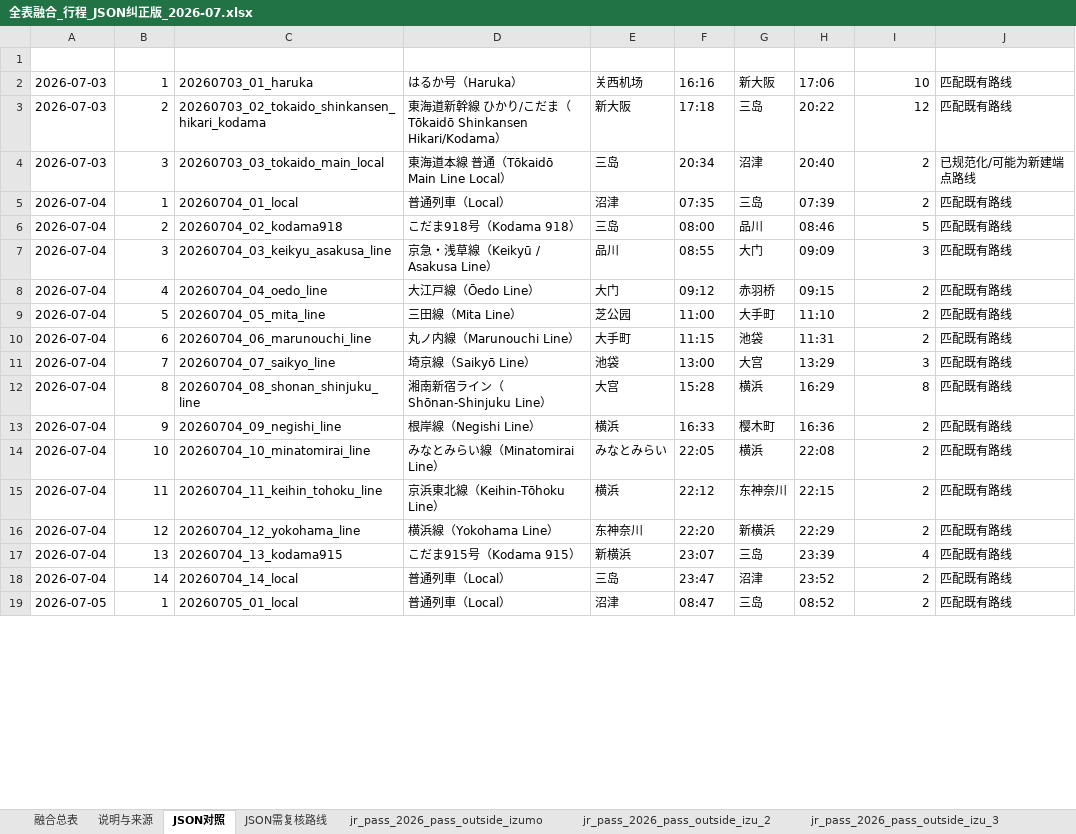
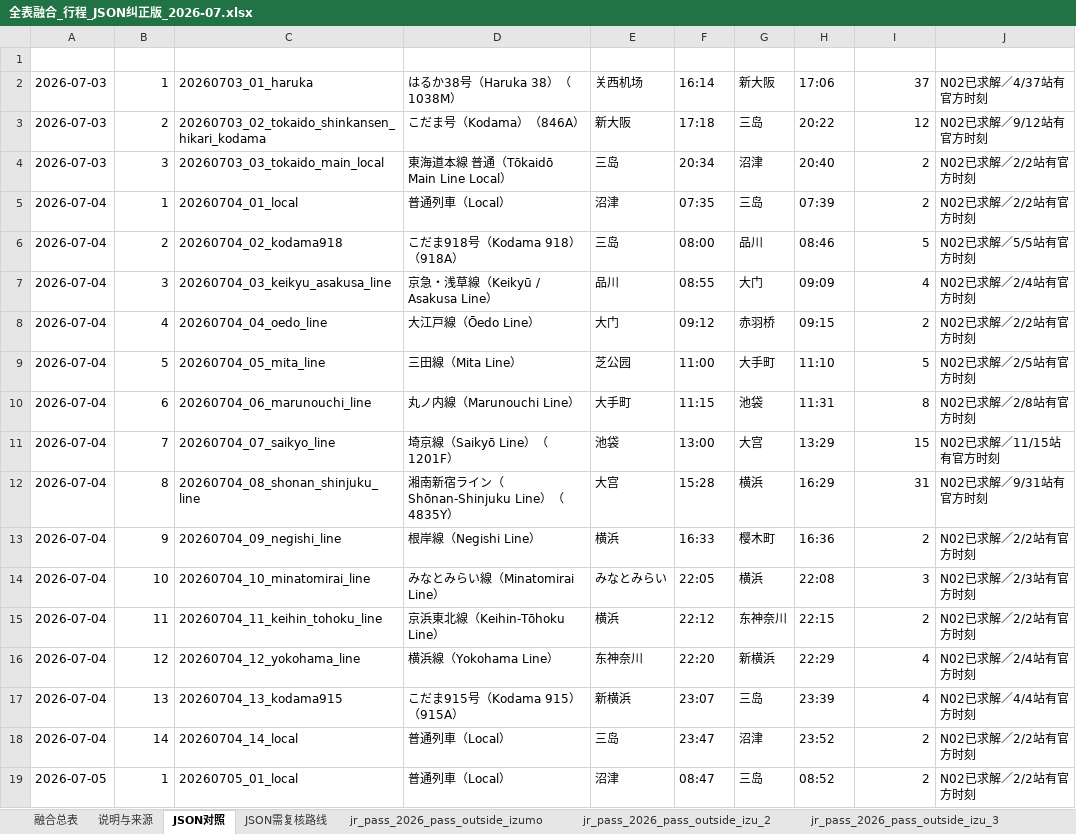
Before and after one commit to Sager1145/Japan-Train-Map, an Excel workbook: 全表融合_行程_JSON纠正版_2026-07.xlsx, sheet JSON对照, drawn as a sheet; only a part is shown; values as stored, in another font and other column widths than the file's, no borders; the diff covers the shown part only; the diff names each change by its address in the sheet, - before the commit and + after, or states it on an @@ line.

```diff
--- a/全表融合_行程_JSON纠正版_2026-07.xlsx (sheet JSON对照)
+++ b/全表融合_行程_JSON纠正版_2026-07.xlsx (sheet JSON对照)
-D2 (车号): はるか号（Haruka）
+D2 (车号): はるか38号（Haruka 38）（1038M）
-F2 (发车时间): 16:16
+F2 (发车时间): 16:14
-I2 (JSON停站数): 10
+I2 (JSON停站数): 37
-J2 (JSON匹配状态): 匹配既有路线
+J2 (JSON匹配状态): N02已求解／4/37站有官方时刻
-D3 (车号): 東海道新幹線 ひかり/こだま（Tōkaidō Shinkansen Hikari/Kodama）
+D3 (车号): こだま号（Kodama）（846A）
-J3 (JSON匹配状态): 匹配既有路线
+J3 (JSON匹配状态): N02已求解／9/12站有官方时刻
-J4 (JSON匹配状态): 已规范化/可能为新建端点路线
+J4 (JSON匹配状态): N02已求解／2/2站有官方时刻
-J5 (JSON匹配状态): 匹配既有路线
+J5 (JSON匹配状态): N02已求解／2/2站有官方时刻
-D6 (车号): こだま918号（Kodama 918）
+D6 (车号): こだま918号（Kodama 918）（918A）
-J6 (JSON匹配状态): 匹配既有路线
+J6 (JSON匹配状态): N02已求解／5/5站有官方时刻
-I7 (JSON停站数): 3
+I7 (JSON停站数): 4
-J7 (JSON匹配状态): 匹配既有路线
+J7 (JSON匹配状态): N02已求解／2/4站有官方时刻
-J8 (JSON匹配状态): 匹配既有路线
+J8 (JSON匹配状态): N02已求解／2/2站有官方时刻
-I9 (JSON停站数): 2
+I9 (JSON停站数): 5
-J9 (JSON匹配状态): 匹配既有路线
+J9 (JSON匹配状态): N02已求解／2/5站有官方时刻
-I10 (JSON停站数): 2
+I10 (JSON停站数): 8
-J10 (JSON匹配状态): 匹配既有路线
+J10 (JSON匹配状态): N02已求解／2/8站有官方时刻
-D11 (车号): 埼京線（Saikyō Line）
+D11 (车号): 埼京線（Saikyō Line）（1201F）
-I11 (JSON停站数): 3
+I11 (JSON停站数): 15
-J11 (JSON匹配状态): 匹配既有路线
+J11 (JSON匹配状态): N02已求解／11/15站有官方时刻
-D12 (车号): 湘南新宿ライン（Shōnan-Shinjuku Line）
+D12 (车号): 湘南新宿ライン（Shōnan-Shinjuku Line）（4835Y）
-I12 (JSON停站数): 8
+I12 (JSON停站数): 31
-J12 (JSON匹配状态): 匹配既有路线
+J12 (JSON匹配状态): N02已求解／9/31站有官方时刻
-J13 (JSON匹配状态): 匹配既有路线
+J13 (JSON匹配状态): N02已求解／2/2站有官方时刻
-I14 (JSON停站数): 2
+I14 (JSON停站数): 3
-J14 (JSON匹配状态): 匹配既有路线
+J14 (JSON匹配状态): N02已求解／2/3站有官方时刻
-J15 (JSON匹配状态): 匹配既有路线
+J15 (JSON匹配状态): N02已求解／2/2站有官方时刻
-I16 (JSON停站数): 2
+I16 (JSON停站数): 4
-J16 (JSON匹配状态): 匹配既有路线
+J16 (JSON匹配状态): N02已求解／2/4站有官方时刻
-D17 (车号): こだま915号（Kodama 915）
+D17 (车号): こだま915号（Kodama 915）（915A）
-J17 (JSON匹配状态): 匹配既有路线
+J17 (JSON匹配状态): N02已求解／4/4站有官方时刻
-J18:J19 (JSON匹配状态): 匹配既有路线
+J18:J19 (JSON匹配状态): N02已求解／2/2站有官方时刻
```
Also changed, not shown: 11 added rows, 4 removed rows and 214 edited cells elsewhere in this sheet, sheet 融合总表, sheet 全程列车总表_7.4-7.24_全程列车总表, 6 other files.
